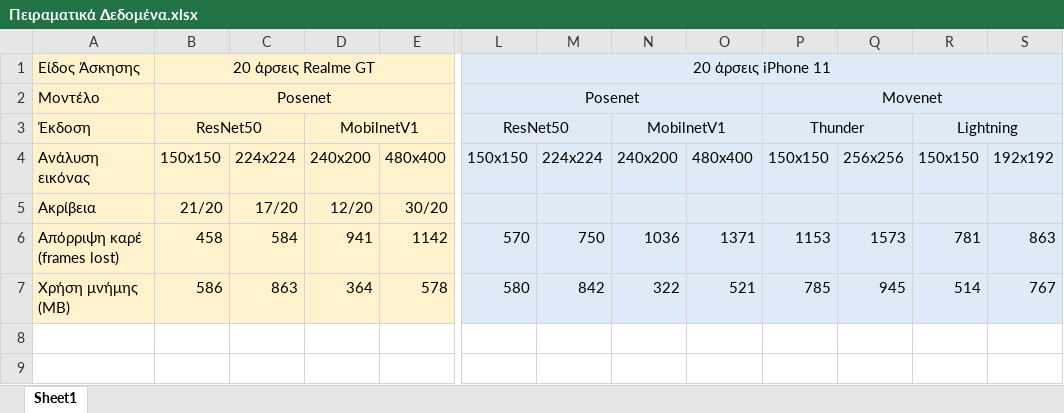
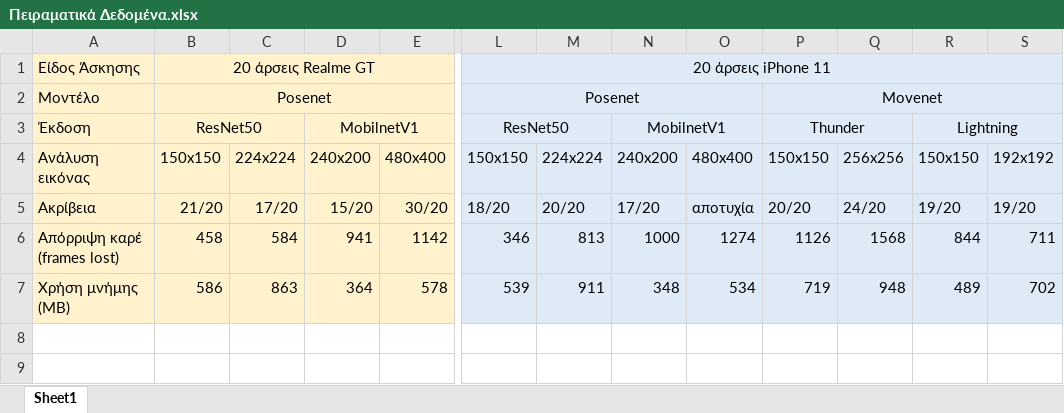
Before and after one commit to stylkand/PhysAI, an Excel workbook: Πειραματικά Δεδομένα.xlsx, sheet Sheet1, drawn as a sheet; only a part is shown, gaps mark what is left out; values as stored, in another font and other column widths than the file's, no borders; the diff covers the shown part only; the diff names each change by its address in the sheet, - before the commit and + after, or states it on an @@ line.

```diff
--- a/Πειραματικά Δεδομένα.xlsx (sheet Sheet1)
+++ b/Πειραματικά Δεδομένα.xlsx (sheet Sheet1)
-D5: 12/20
+D5: 15/20
-L5: (empty)
+L5: 18/20
-M5: (empty)
+M5: 20/20
-N5: (empty)
+N5: 17/20
-O5: (empty)
+O5: αποτυχία
-P5: (empty)
+P5: 20/20
-Q5: (empty)
+Q5: 24/20
-R5: (empty)
+R5: 19/20
-S5: (empty)
+S5: 19/20
-L6: 570
+L6: 346
-M6: 750
+M6: 813
-N6: 1036
+N6: 1000
-O6: 1371
+O6: 1274
-P6: 1153
+P6: 1126
-Q6: 1573
+Q6: 1568
-R6: 781
+R6: 844
-S6: 863
+S6: 711
-L7: 580
+L7: 539
-M7: 842
+M7: 911
-N7: 322
+N7: 348
-O7: 521
+O7: 534
-P7: 785
+P7: 719
-Q7: 945
+Q7: 948
-R7: 514
+R7: 489
-S7: 767
+S7: 702
```
Also changed, not shown: 47 edited cells elsewhere in this sheet, 2 other files.
